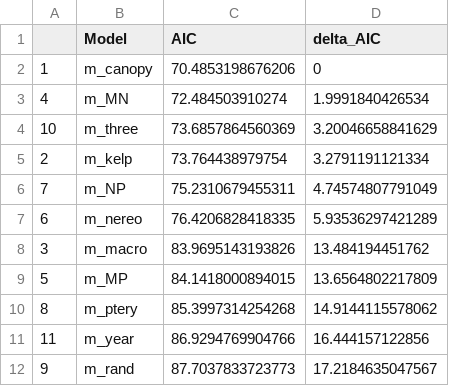
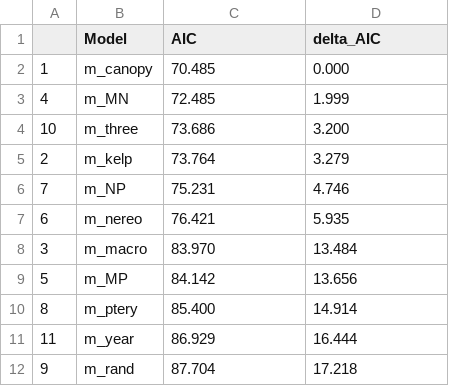
Before and after one commit to nwfsc-cb/OCNMS, a CSV file: Flagstone paper/Plots/Fish-YOY-Kelp-binomial-occurence.csv, drawn as a sheet; the diff names each change by its address in the sheet, - before the commit and + after, or states it on an @@ line.

```diff
--- a/Flagstone paper/Plots/Fish-YOY-Kelp-binomial-occurence.csv
+++ b/Flagstone paper/Plots/Fish-YOY-Kelp-binomial-occurence.csv
-C2 (AIC): 70.4853198676206
+C2 (AIC): 70.485
-D2 (delta_AIC): 0
+D2 (delta_AIC): 0.000
-C3 (AIC): 72.484503910274
+C3 (AIC): 72.485
-D3 (delta_AIC): 1.9991840426534
+D3 (delta_AIC): 1.999
-C4 (AIC): 73.6857864560369
+C4 (AIC): 73.686
-D4 (delta_AIC): 3.20046658841629
+D4 (delta_AIC): 3.200
-C5 (AIC): 73.764438979754
+C5 (AIC): 73.764
-D5 (delta_AIC): 3.2791191121334
+D5 (delta_AIC): 3.279
-C6 (AIC): 75.2310679455311
+C6 (AIC): 75.231
-D6 (delta_AIC): 4.74574807791049
+D6 (delta_AIC): 4.746
-C7 (AIC): 76.4206828418335
+C7 (AIC): 76.421
-D7 (delta_AIC): 5.93536297421289
+D7 (delta_AIC): 5.935
-C8 (AIC): 83.9695143193826
+C8 (AIC): 83.970
-D8 (delta_AIC): 13.484194451762
+D8 (delta_AIC): 13.484
-C9 (AIC): 84.1418000894015
+C9 (AIC): 84.142
-D9 (delta_AIC): 13.6564802217809
+D9 (delta_AIC): 13.656
-C10 (AIC): 85.3997314254268
+C10 (AIC): 85.400
-D10 (delta_AIC): 14.9144115578062
+D10 (delta_AIC): 14.914
-C11 (AIC): 86.9294769904766
+C11 (AIC): 86.929
-D11 (delta_AIC): 16.444157122856
+D11 (delta_AIC): 16.444
-C12 (AIC): 87.7037833723773
+C12 (AIC): 87.704
-D12 (delta_AIC): 17.2184635047567
+D12 (delta_AIC): 17.218
```
Also changed, not shown: Flagstone paper/Plots/Fish-YOY-Kelp-binomial-abundance.csv, Flagstone paper/Plots/Fish-YOY-Kelp-binomial-probability-occurence.csv, 6 other files.
